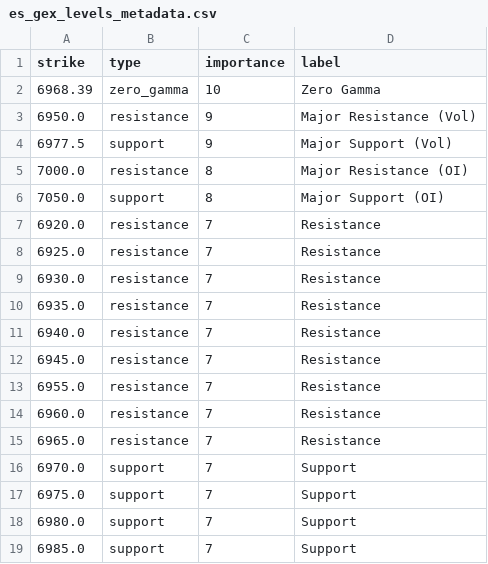
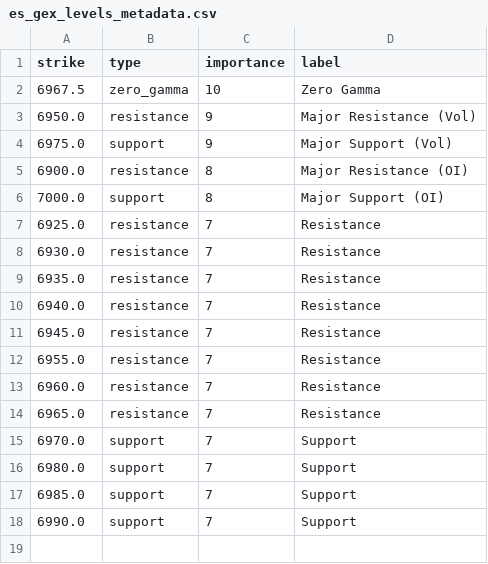
Before and after one commit to enzocosson/seed_enzocosson_gex, a CSV file: es_gex_levels_metadata.csv, drawn as a sheet.

```diff
--- a/es_gex_levels_metadata.csv
+++ b/es_gex_levels_metadata.csv
@@ -1,8 +1,7 @@
 strike,type,importance,label
-6968.39,zero_gamma,10,Zero Gamma
+6967.5,zero_gamma,10,Zero Gamma
 6950.0,resistance,9,Major Resistance (Vol)
-6977.5,support,9,Major Support (Vol)
-7000.0,resistance,8,Major Resistance (OI)
-7050.0,support,8,Major Support (OI)
-6920.0,resistance,7,Resistance
+6975.0,support,9,Major Support (Vol)
+6900.0,resistance,8,Major Resistance (OI)
+7000.0,support,8,Major Support (OI)
 6925.0,resistance,7,Resistance
@@ -16,4 +15,4 @@ strike,type,importance,label
 6970.0,support,7,Support
-6975.0,support,7,Support
 6980.0,support,7,Support
 6985.0,support,7,Support
+6990.0,support,7,Support
```
Also changed, not shown: es_gex_levels.csv, nq_gex_levels.csv, 2 other files.
